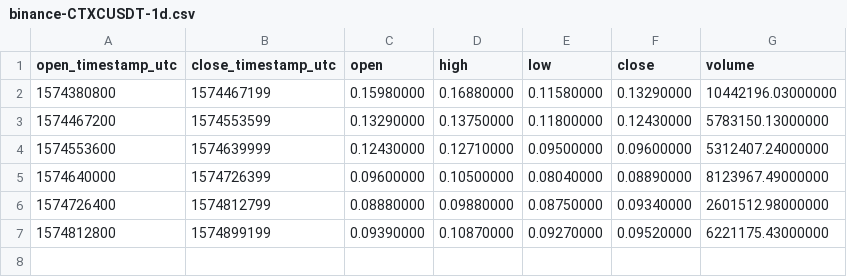
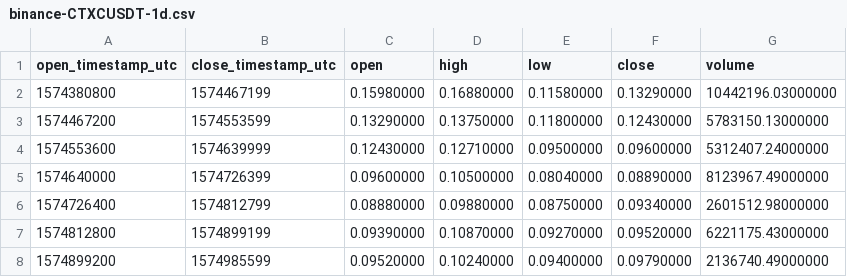
Before and after one commit to cryptobigbro/binance-CTXCUSDT, a CSV file: binance-CTXCUSDT-1d.csv, drawn as a sheet; the diff names each change by its address in the sheet, - before the commit and + after, or states it on an @@ line.

```diff
--- a/binance-CTXCUSDT-1d.csv
+++ b/binance-CTXCUSDT-1d.csv
+row 8: 1574899200 | 1574985599 | 0.09520000 | 0.10240000 | 0.09400000 | 0.09790000 | 2136740.49000000
```
Also changed, not shown: binance-CTXCUSDT-1h.csv, 1 other file.
